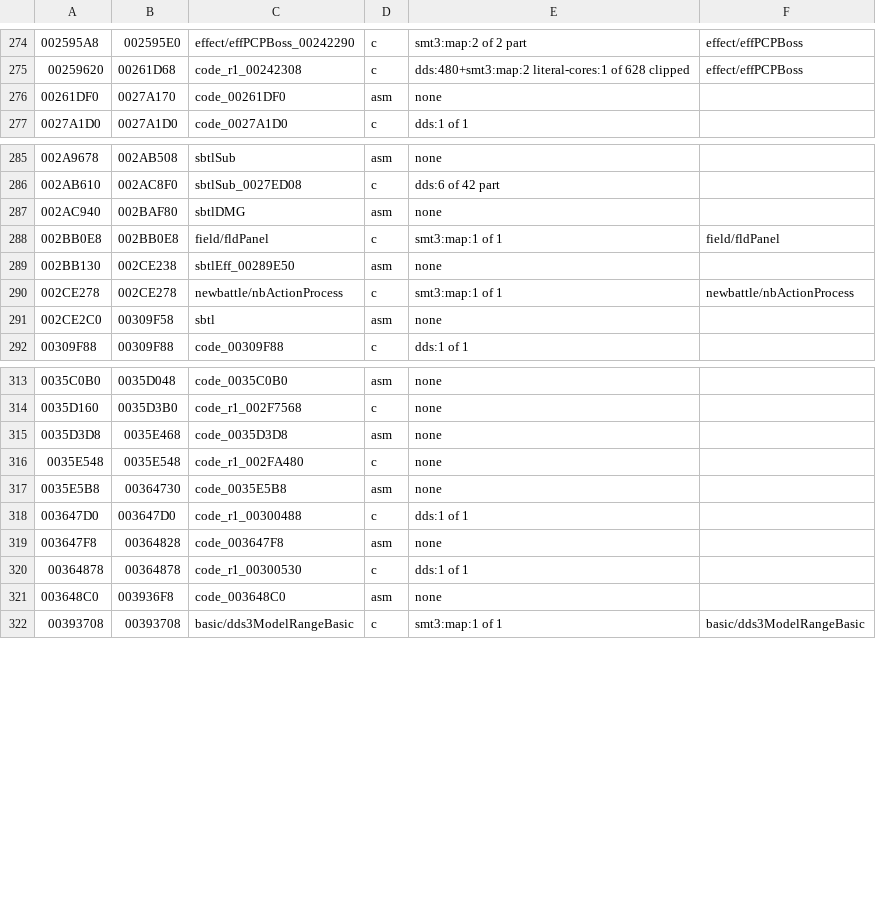
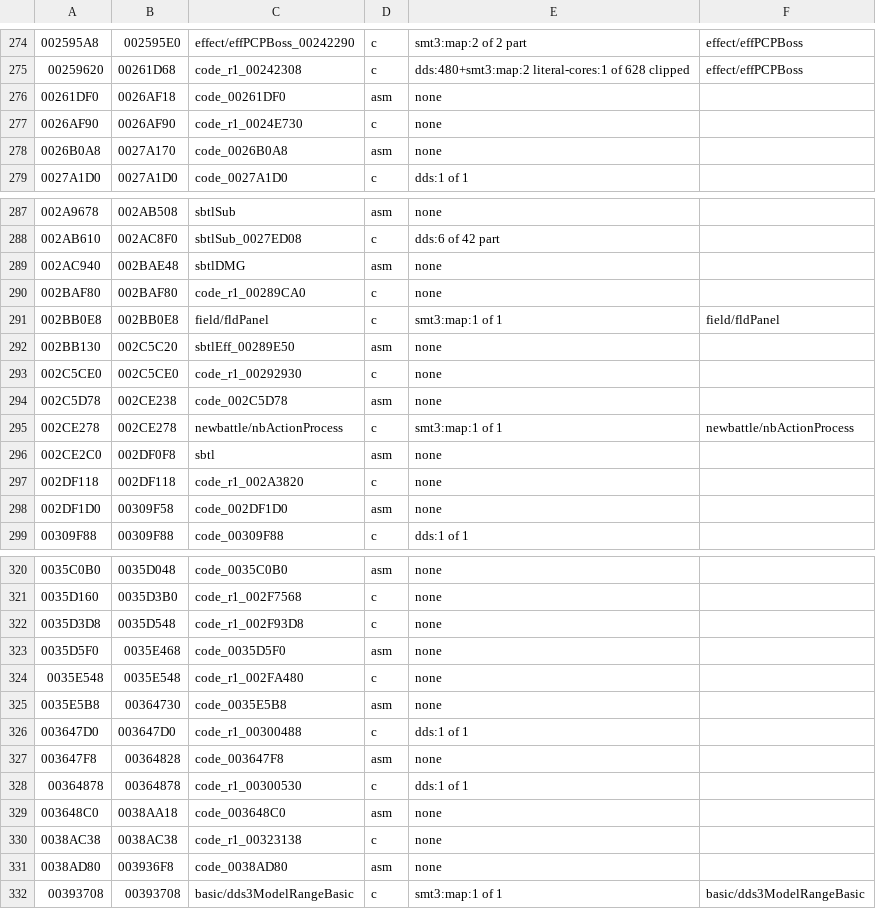
Before and after one commit to Megami-Decomps/raidou-decomp, a TSV file: config/raidou2/tu_evidence.tsv, drawn as a sheet; only a part is shown, gaps mark what is left out; addresses are those after the commit; the diff names each change by its address in the sheet, - before the commit and + after, or states it on an @@ line.

```diff
--- a/config/raidou2/tu_evidence.tsv
+++ b/config/raidou2/tu_evidence.tsv
-B276: 0027A170
+B276: 0026AF18
+row 277: 0026AF90 | 0026AF90 | code_r1_0024E730 | c | none
+row 278: 0026B0A8 | 0027A170 | code_0026B0A8 | asm | none
-B289: 002BAF80
+B289: 002BAE48
+row 290: 002BAF80 | 002BAF80 | code_r1_00289CA0 | c | none
-B292: 002CE238
+B292: 002C5C20
+row 293: 002C5CE0 | 002C5CE0 | code_r1_00292930 | c | none
+row 294: 002C5D78 | 002CE238 | code_002C5D78 | asm | none
-B296: 00309F58
+B296: 002DF0F8
+row 297: 002DF118 | 002DF118 | code_r1_002A3820 | c | none
+row 298: 002DF1D0 | 00309F58 | code_002DF1D0 | asm | none
-B322: 0035E468
+B322: 0035D548
-C322: code_0035D3D8
+C322: code_r1_002F93D8
-D322: asm
+D322: c
+row 323: 0035D5F0 | 0035E468 | code_0035D5F0 | asm | none
-B329: 003936F8
+B329: 0038AA18
+row 330: 0038AC38 | 0038AC38 | code_r1_00323138 | c | none
+row 331: 0038AD80 | 003936F8 | code_0038AD80 | asm | none
```
Also changed, not shown: config/raidou1/tu_evidence.tsv, config/xgame/r1_r2_data_pairs.tsv, 48 other files.
